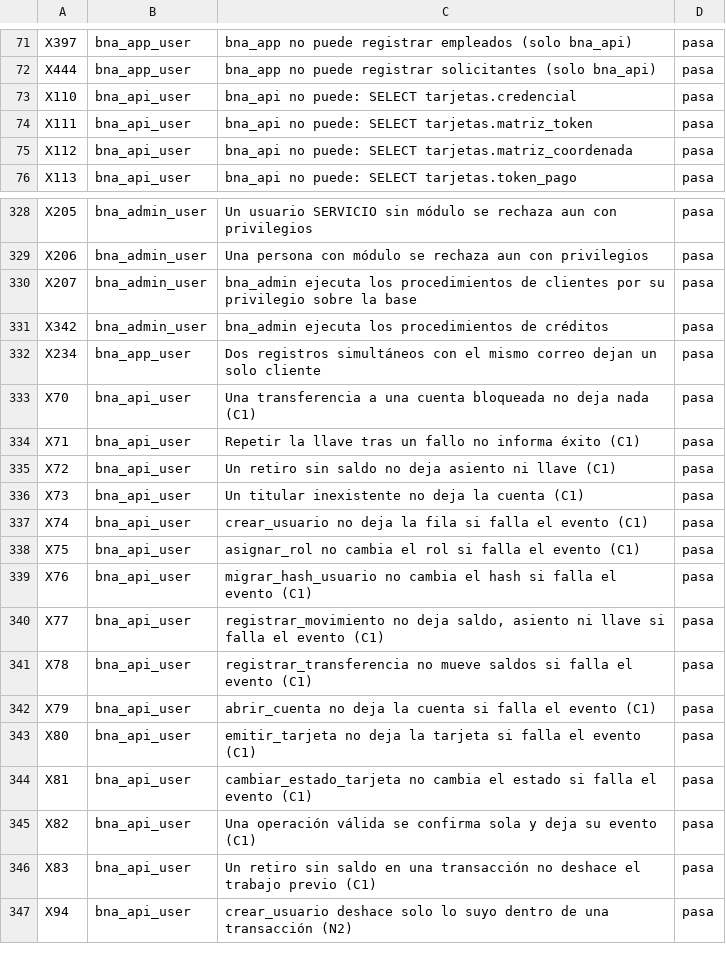
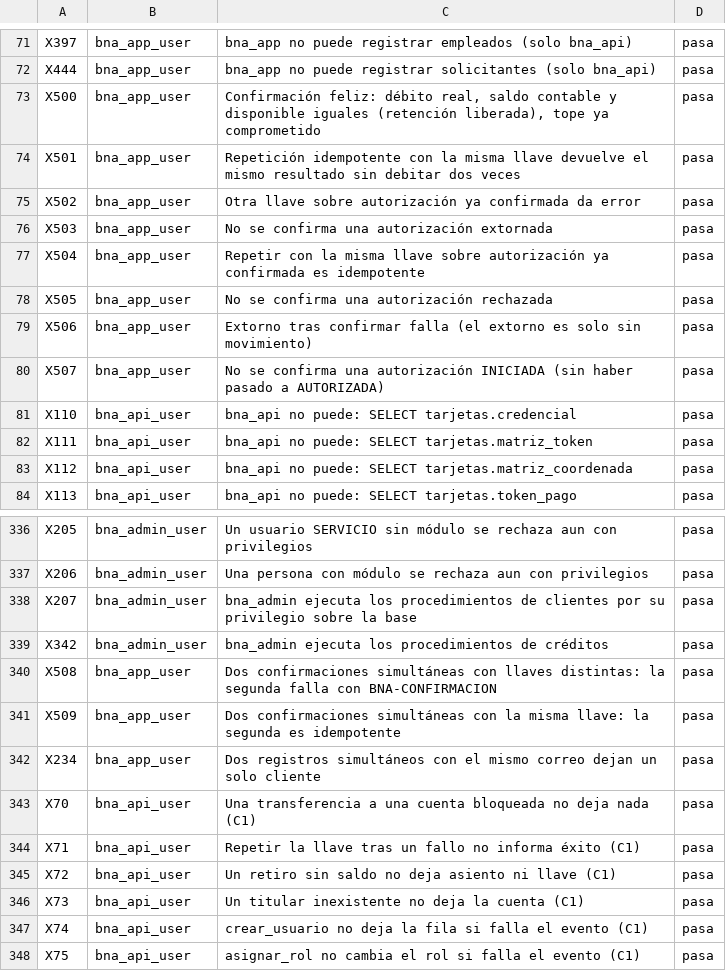
Before and after one commit to SantiagoCusirramos/Banco_Nacional_Arequipa, a TSV file: resultados/mysql/resultado-extension.tsv, drawn as a sheet; only a part is shown, gaps mark what is left out; the shorter side is filled out with more unchanged rows.

```diff
--- a/resultados/mysql/resultado-extension.tsv
+++ b/resultados/mysql/resultado-extension.tsv
@@ -72,2 +72,10 @@ X397	bna_app_user	bna_app no puede registrar empleados (solo bna_api)	pasa
 X444	bna_app_user	bna_app no puede registrar solicitantes (solo bna_api)	pasa
+X500	bna_app_user	Confirmación feliz: débito real, saldo contable y disponible iguales (retención liberada), tope ya comprometido	pasa
+X501	bna_app_user	Repetición idempotente con la misma llave devuelve el mismo resultado sin debitar dos veces	pasa
+X502	bna_app_user	Otra llave sobre autorización ya confirmada da error	pasa
+X503	bna_app_user	No se confirma una autorización extornada	pasa
+X504	bna_app_user	Repetir con la misma llave sobre autorización ya confirmada es idempotente	pasa
+X505	bna_app_user	No se confirma una autorización rechazada	pasa
+X506	bna_app_user	Extorno tras confirmar falla (el extorno es solo sin movimiento)	pasa
+X507	bna_app_user	No se confirma una autorización INICIADA (sin haber pasado a AUTORIZADA)	pasa
 X110	bna_api_user	bna_api no puede: SELECT tarjetas.credencial	pasa
@@ -331,2 +339,4 @@ X207	bna_admin_user	bna_admin ejecuta los procedimientos de clientes por su priv
 X342	bna_admin_user	bna_admin ejecuta los procedimientos de créditos	pasa
+X508	bna_app_user	Dos confirmaciones simultáneas con llaves distintas: la segunda falla con BNA-CONFIRMACION	pasa
+X509	bna_app_user	Dos confirmaciones simultáneas con la misma llave: la segunda es idempotente	pasa
 X234	bna_app_user	Dos registros simultáneos con el mismo correo dejan un solo cliente	pasa
```
Also changed, not shown: resultados/trazabilidad.csv, 9 other files.
